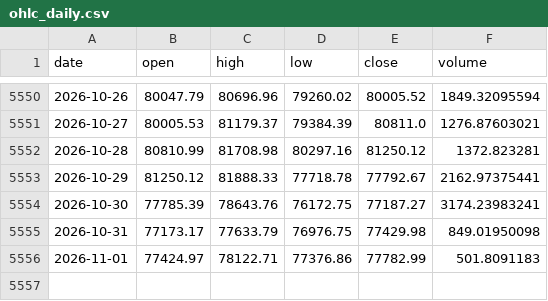
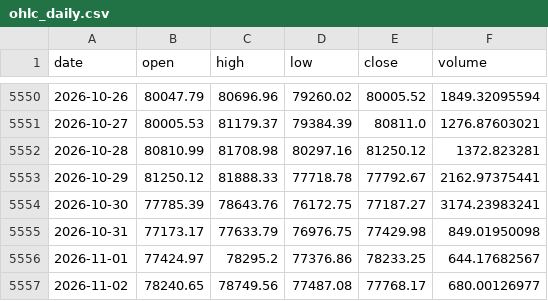
Before and after one commit to OzVii/bitcoin-cycle, a CSV file: data/ohlc_daily.csv, drawn as a sheet; only a part is shown, gaps mark what is left out.

```diff
--- a/data/ohlc_daily.csv
+++ b/data/ohlc_daily.csv
@@ -5555,2 +5555,3 @@ date,open,high,low,close,volume
 2026-10-31,77173.17,77633.79,76976.75,77429.98,849.01950098
-2026-11-01,77424.97,78122.71,77376.86,77782.99,501.8091183
+2026-11-01,77424.97,78295.2,77376.86,78233.25,644.17682567
+2026-11-02,78240.65,78749.56,77487.08,77768.17,680.00126977
```
Also changed, not shown: data/coinmetrics.csv, data/fng.csv, 3 other files.
